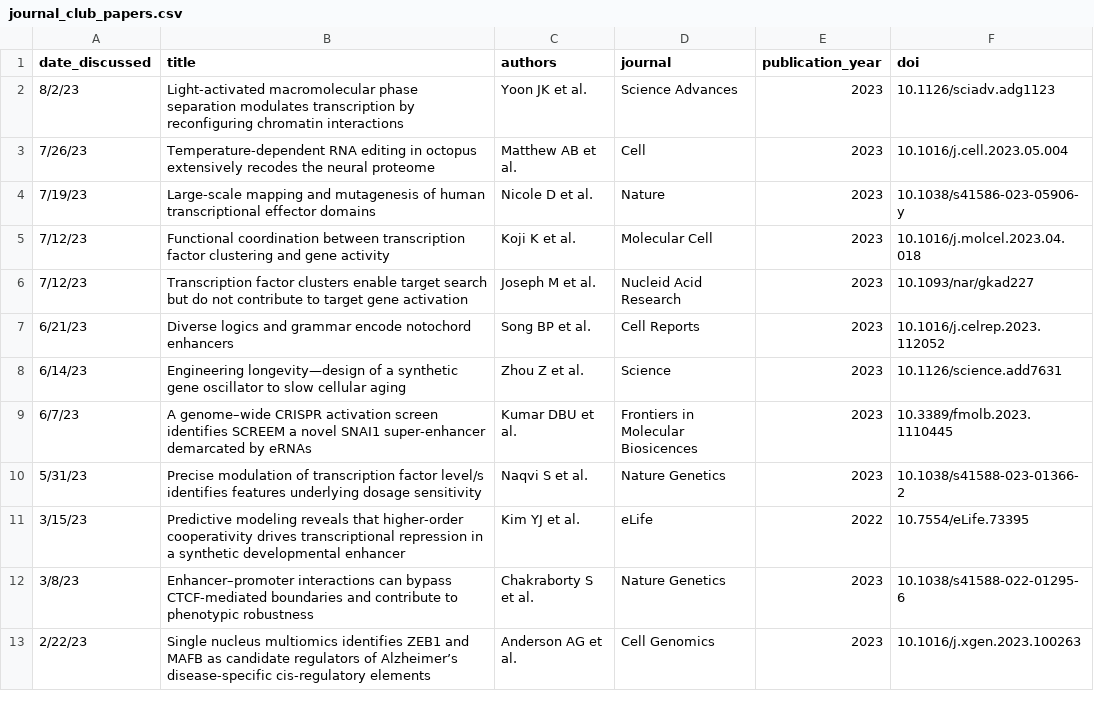
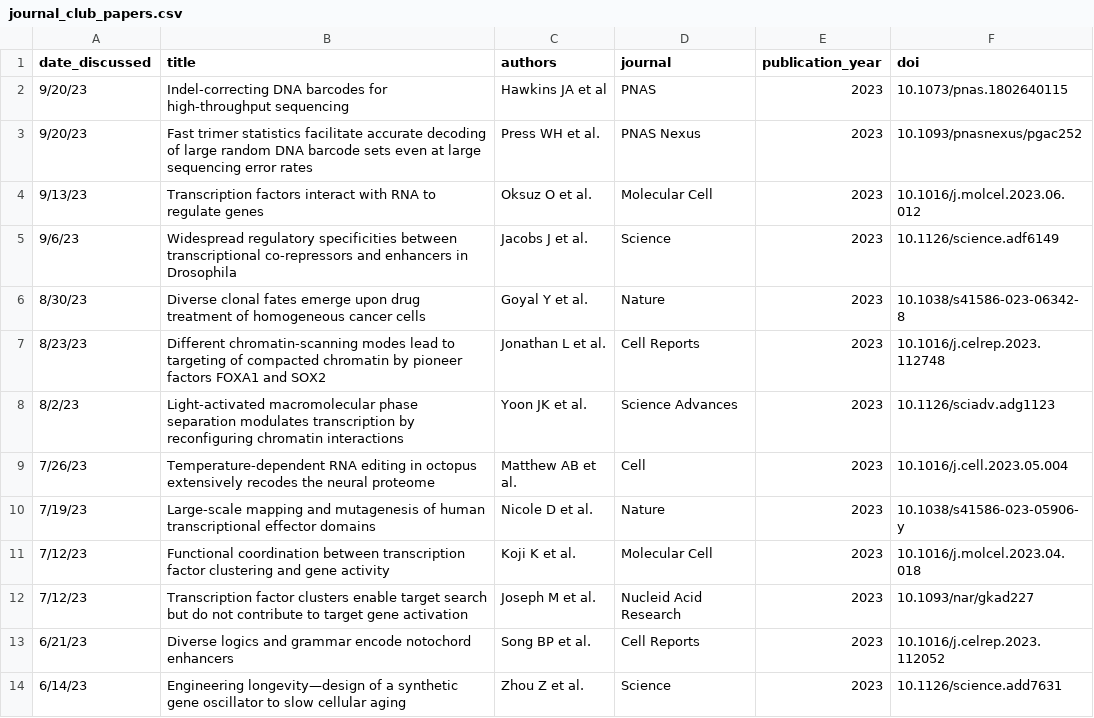
Before and after one commit to barakcohenlab/website, a CSV file: content/journal_club/journal_club_papers.csv, drawn as a sheet; only a part is shown; the shorter side is filled out with more unchanged rows.

Commit message:
Update pitched papers 08/16/2023

```diff
--- a/content/journal_club/journal_club_papers.csv
+++ b/content/journal_club/journal_club_papers.csv
@@ -1,2 +1,8 @@
 date_discussed,title,authors,journal,publication_year,doi
+9/20/23,"Indel-correcting DNA barcodes for high-throughput sequencing",Hawkins JA et al,PNAS,2023,10.1073/pnas.1802640115
+9/20/23,"Fast trimer statistics facilitate accurate decoding of large random DNA barcode sets even at large sequencing error rates",Press WH et al.,PNAS Nexus,2023,10.1093/pnasnexus/pgac252
+9/13/23,"Transcription factors interact with RNA to regulate genes",Oksuz O et al.,Molecular Cell,2023,10.1016/j.molcel.2023.06.012
+9/6/23,"Widespread regulatory specificities between transcriptional co-repressors and enhancers in Drosophila",Jacobs J et al.,Science,2023,10.1126/science.adf6149
+8/30/23,"Diverse clonal fates emerge upon drug treatment of homogeneous cancer cells",Goyal Y et al.,Nature,2023,10.1038/s41586-023-06342-8
+8/23/23,"Different chromatin-scanning modes lead to targeting of compacted chromatin by pioneer factors FOXA1 and SOX2",Jonathan L et al.,Cell Reports,2023,10.1016/j.celrep.2023.112748
 8/2/23,"Light-activated macromolecular phase separation modulates transcription by reconfiguring chromatin interactions",Yoon JK et al.,Science Advances,2023,10.1126/sciadv.adg1123
```
